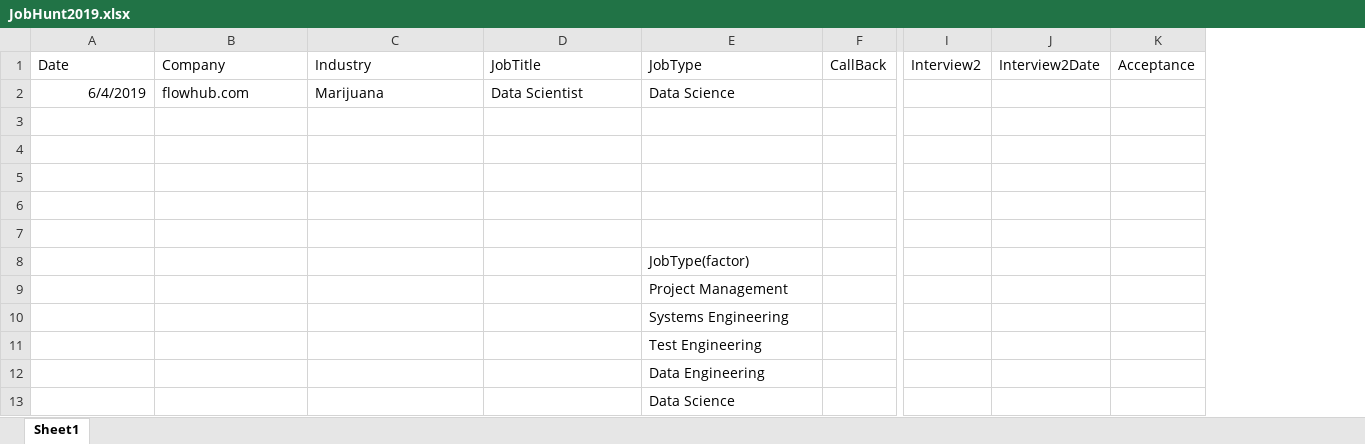
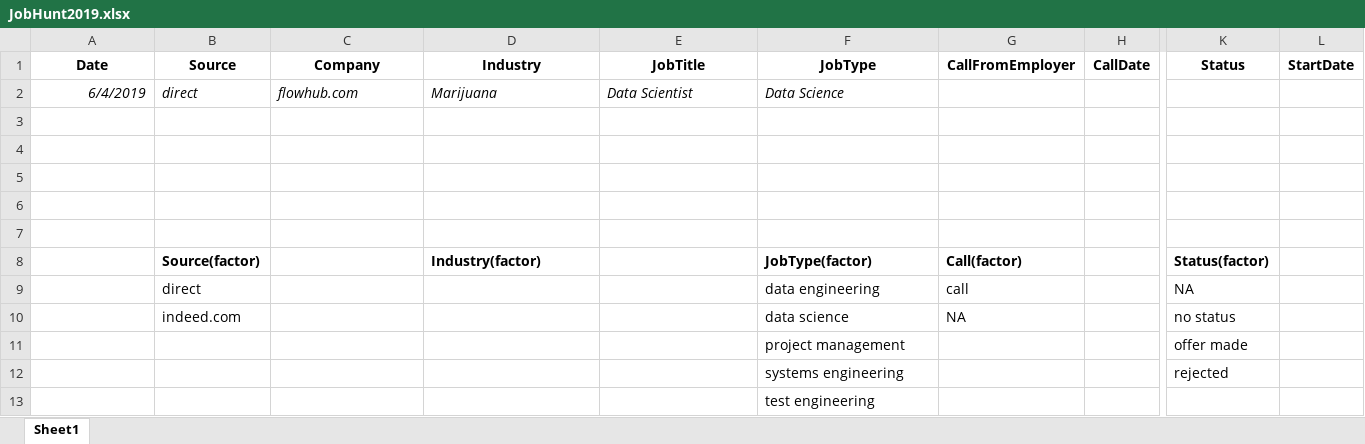
Before and after one commit to davelovesdata/JobHunt2019, an Excel workbook: JobHunt2019.xlsx, sheet Sheet1, drawn as a sheet; only a part is shown, gaps mark what is left out; values as stored, in another font and other column widths than the file's, no borders; removed rows and columns are numbered as before the commit, all else as after; rows hold the shown columns only; the diff covers the shown part only; the diff names each change by its address in the sheet, - before the commit and + after, or states it on an @@ line.

Commit message:
Update JobHunt2019.xlsx
Added features to spreadsheet

```diff
--- a/JobHunt2019.xlsx (sheet Sheet1)
+++ b/JobHunt2019.xlsx (sheet Sheet1)
+column B (Source), row 2: direct
-column F (CallBack), empty
+column G (CallFromEmployer), empty
+column H (CallDate), empty
-column I (Interview2), empty
-column J (Interview2Date), empty
-column K (Acceptance), empty
+column K (Status), rows 11-12: offer made | rejected
+column L (StartDate), empty
@@ A1 bold: off → on, alignment: left → center @@
@@ C1:F1 bold: off → on, alignment: left → center @@
-A2 italic: off
+A2 italic: on
-C2:F2 italic: off
+C2:F2 italic: on
-row 8:  |  |  |  | JobType(factor)
-row 9:  |  |  |  | Project Management
-row 10:  |  |  |  | Systems Engineering
+row 8:  | Source(factor) |  | Industry(factor) |  | JobType(factor) | Call(factor) |  | Status(factor)
+row 9:  | direct |  |  |  | data engineering | call |  | NA
+row 10:  | indeed.com |  |  |  | data science | NA |  | no status
-F11 (JobType): Test Engineering
+F11 (JobType): project management
-F12 (JobType): Data Engineering
+F12 (JobType): systems engineering
-F13 (JobType): Data Science
+F13 (JobType): test engineering
```
Also changed, not shown: cell formats elsewhere in this sheet.
